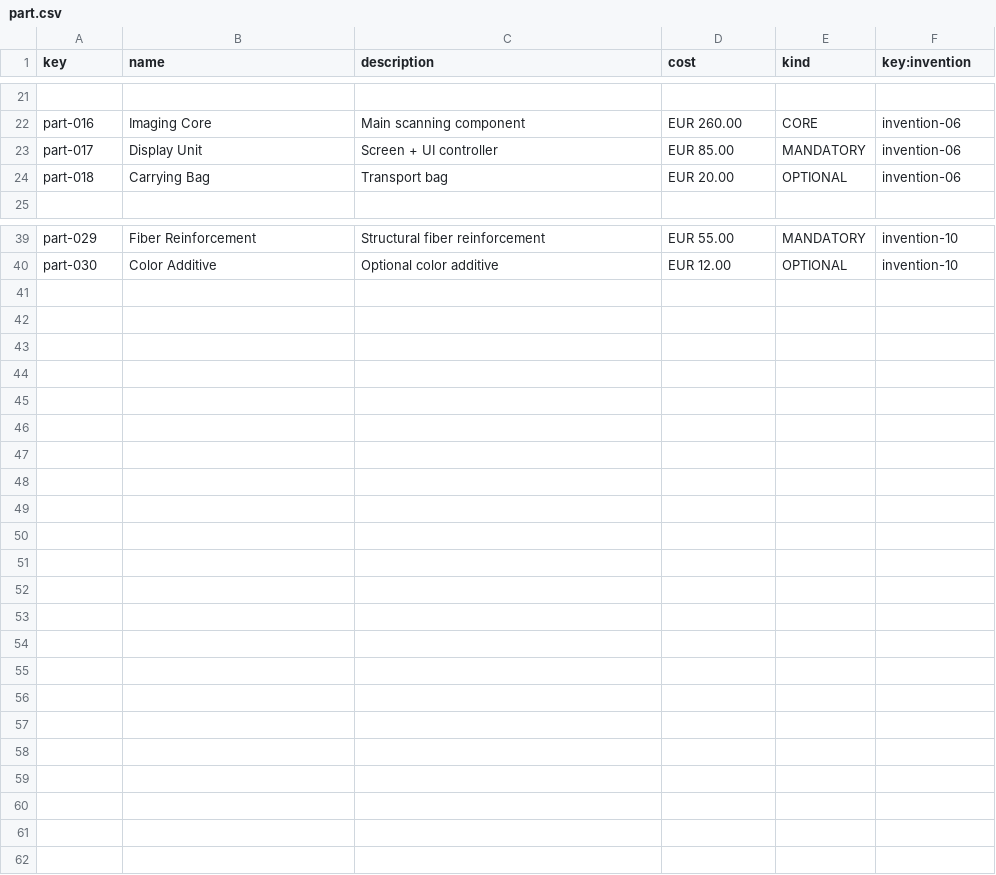
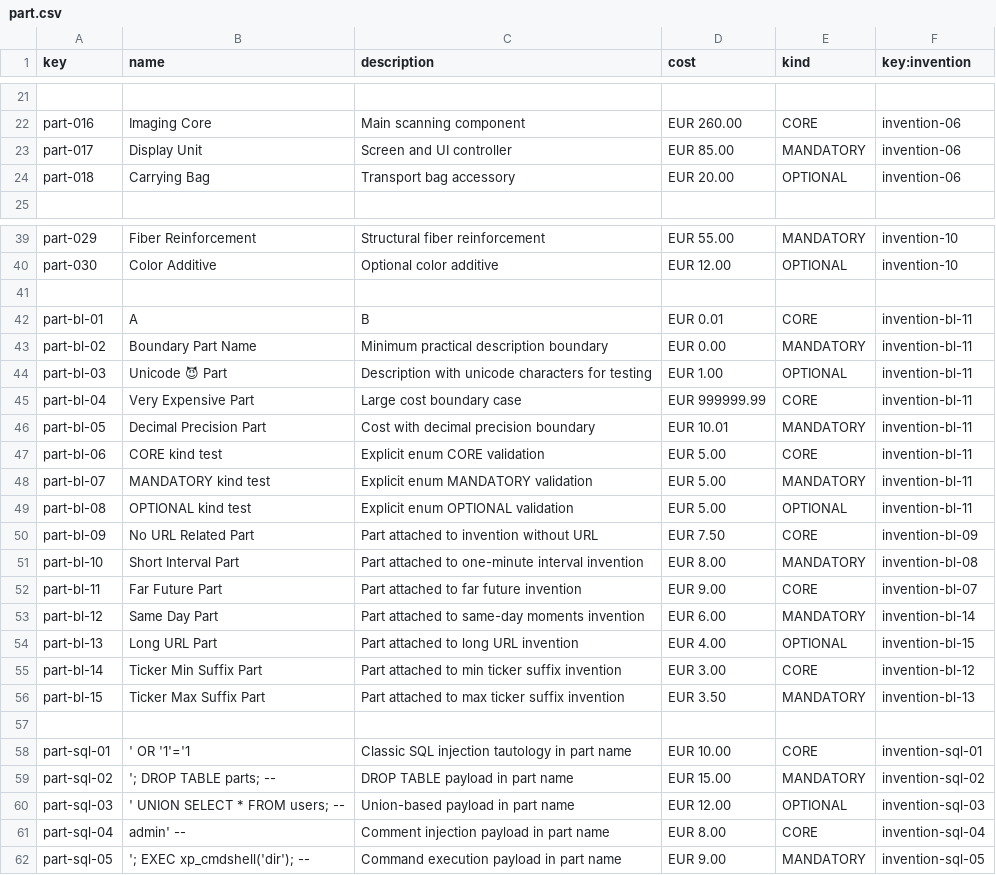
Before and after one commit to manumnzz/DP2-2526-G010, a CSV file: src/main/resources/WEB-INF/data/sample/batch-01/part.csv, drawn as a sheet; only a part is shown, gaps mark what is left out; the diff covers the shown part only; the diff names each change by its address in the sheet, - before the commit and + after, or states it on an @@ line.

Commit message:
feat: Incorrect and correct data for Inventor/Invention/Part Classes

```diff
--- a/src/main/resources/WEB-INF/data/sample/batch-01/part.csv
+++ b/src/main/resources/WEB-INF/data/sample/batch-01/part.csv
-C23 (description): Screen + UI controller
+C23 (description): Screen and UI controller
-C24 (description): Transport bag
+C24 (description): Transport bag accessory
+row 41: (empty)
+row 42: part-bl-01 | A | B | EUR 0.01 | CORE | invention-bl-11
+row 43: part-bl-02 | Boundary Part Name | Minimum practical description boundary | EUR 0.00 | MANDATORY | invention-bl-11
+row 44: part-bl-03 | Unicode 😈 Part | Description with unicode characters for testing | EUR 1.00 | OPTIONAL | invention-bl-11
+row 45: part-bl-04 | Very Expensive Part | Large cost boundary case | EUR 999999.99 | CORE | invention-bl-11
+row 46: part-bl-05 | Decimal Precision Part | Cost with decimal precision boundary | EUR 10.01 | MANDATORY | invention-bl-11
+row 47: part-bl-06 | CORE kind test | Explicit enum CORE validation | EUR 5.00 | CORE | invention-bl-11
+row 48: part-bl-07 | MANDATORY kind test | Explicit enum MANDATORY validation | EUR 5.00 | MANDATORY | invention-bl-11
+row 49: part-bl-08 | OPTIONAL kind test | Explicit enum OPTIONAL validation | EUR 5.00 | OPTIONAL | invention-bl-11
+row 50: part-bl-09 | No URL Related Part | Part attached to invention without URL | EUR 7.50 | CORE | invention-bl-09
+row 51: part-bl-10 | Short Interval Part | Part attached to one-minute interval invention | EUR 8.00 | MANDATORY | invention-bl-08
+row 52: part-bl-11 | Far Future Part | Part attached to far future invention | EUR 9.00 | CORE | invention-bl-07
+row 53: part-bl-12 | Same Day Part | Part attached to same-day moments invention | EUR 6.00 | MANDATORY | invention-bl-14
+row 54: part-bl-13 | Long URL Part | Part attached to long URL invention | EUR 4.00 | OPTIONAL | invention-bl-15
+row 55: part-bl-14 | Ticker Min Suffix Part | Part attached to min ticker suffix invention | EUR 3.00 | CORE | invention-bl-12
+row 56: part-bl-15 | Ticker Max Suffix Part | Part attached to max ticker suffix invention | EUR 3.50 | MANDATORY | invention-bl-13
+row 57: (empty)
+row 58: part-sql-01 | ' OR '1'='1 | Classic SQL injection tautology in part name | EUR 10.00 | CORE | invention-sql-01
+row 59: part-sql-02 | '; DROP TABLE parts; -- | DROP TABLE payload in part name | EUR 15.00 | MANDATORY | invention-sql-02
+row 60: part-sql-03 | ' UNION SELECT * FROM users; -- | Union-based payload in part name | EUR 12.00 | OPTIONAL | invention-sql-03
+row 61: part-sql-04 | admin' -- | Comment injection payload in part name | EUR 8.00 | CORE | invention-sql-04
+row 62: part-sql-05 | '; EXEC xp_cmdshell('dir'); -- | Command execution payload in part name | EUR 9.00 | MANDATORY | invention-sql-05
```
Also changed, not shown: 2 edited cells elsewhere in this file, src/main/resources/WEB-INF/data/errata/batch-01/user-account.csv, src/main/resources/WEB-INF/data/sample/batch-01/invention.csv, 5 other files.
